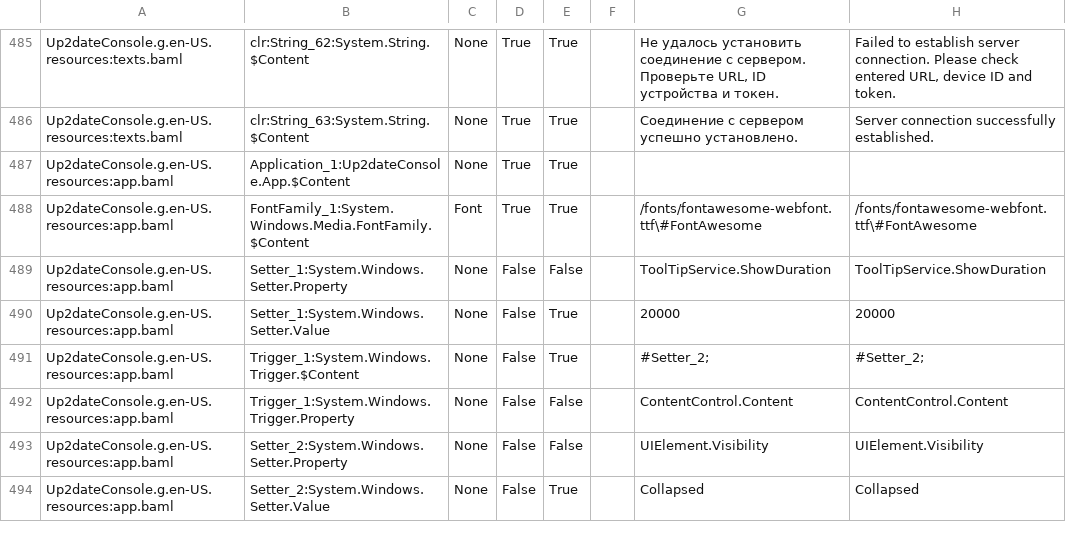
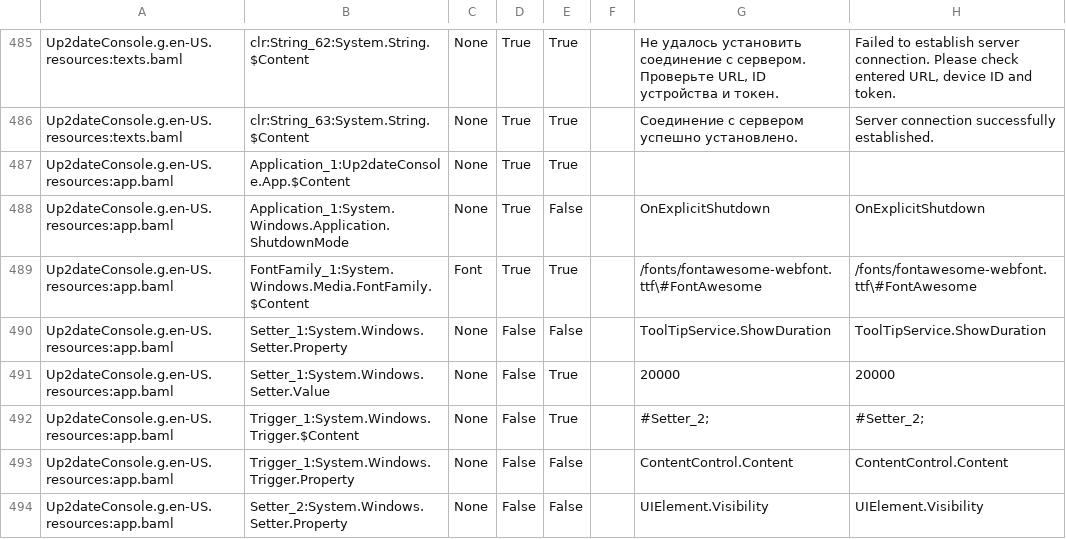
Before and after one commit to rtsoft-sdc/up2date-win, a CSV file: Up2dateService/Up2dateConsole/Localization/Up2dateConsole_ru-RU.csv, drawn as a sheet; only a part is shown, gaps mark what is left out; the shorter side is filled out with more unchanged rows; the diff names each change by its address in the sheet, - before the commit and + after, or states it on an @@ line.

Commit message:
Block restart if application is explicitly shutting down

```diff
--- a/Up2dateService/Up2dateConsole/Localization/Up2dateConsole_ru-RU.csv
+++ b/Up2dateService/Up2dateConsole/Localization/Up2dateConsole_ru-RU.csv
+row 488: Up2dateConsole.g.en-US.resources:app.baml | Application_1:System.Windows.Application.ShutdownMode | None | True | False |  | OnExplicitShutdown | OnExplicitShutdown
```
Also changed, not shown: 2 other files.
